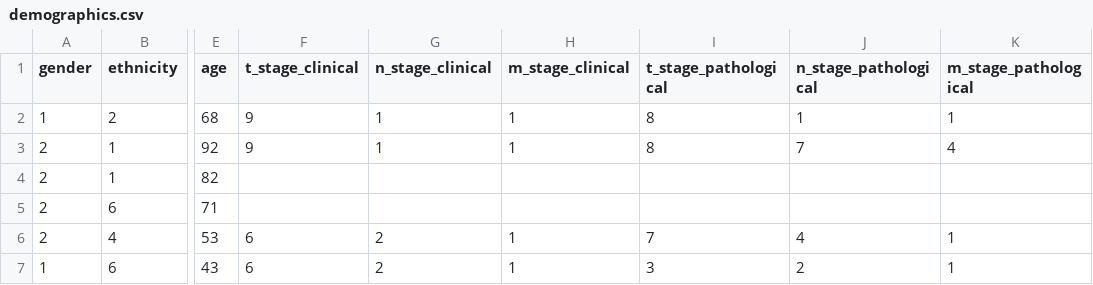
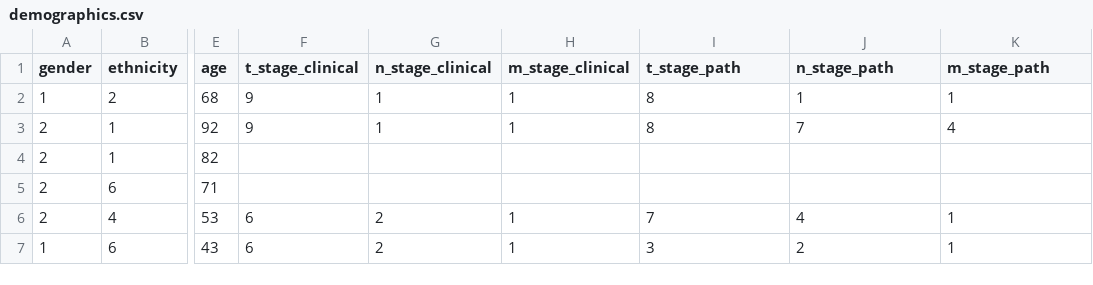
Before and after one commit to michaeltranxd/UIC-Undergraduate-Research-2019-2020, a CSV file: Data/demographics.csv, drawn as a sheet; only a part is shown, gaps mark what is left out; the diff names each change by its address in the sheet, - before the commit and + after, or states it on an @@ line.

Commit message:
shortened headers

```diff
--- a/Data/demographics.csv
+++ b/Data/demographics.csv
-I1: t_stage_pathological
+I1: t_stage_path
-J1: n_stage_pathological
+J1: n_stage_path
-K1: m_stage_pathological
+K1: m_stage_path
```
